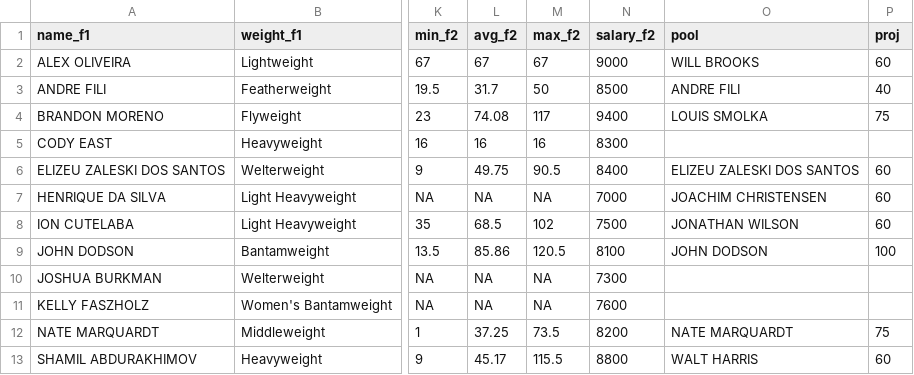
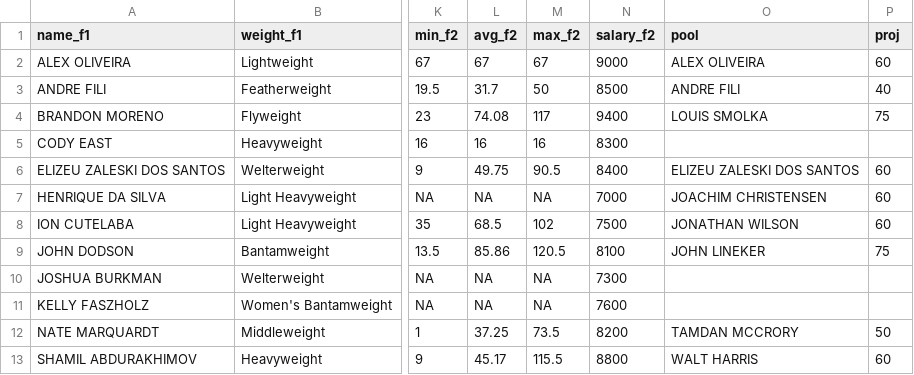
Before and after one commit to chrisjc3/mma_stats, a CSV file: data/output/card_form .csv, drawn as a sheet; only a part is shown, gaps mark what is left out; the diff names each change by its address in the sheet, - before the commit and + after, or states it on an @@ line.

```diff
--- a/data/output/card_form .csv
+++ b/data/output/card_form .csv
-O2 (pool): WILL BROOKS
+O2 (pool): ALEX OLIVEIRA
-O9 (pool): JOHN DODSON
+O9 (pool): JOHN LINEKER
-P9 (proj): 100
+P9 (proj): 75
-O12 (pool): NATE MARQUARDT
+O12 (pool): TAMDAN MCCRORY
-P12 (proj): 75
+P12 (proj): 50
```
Also changed, not shown: 4 other files.
